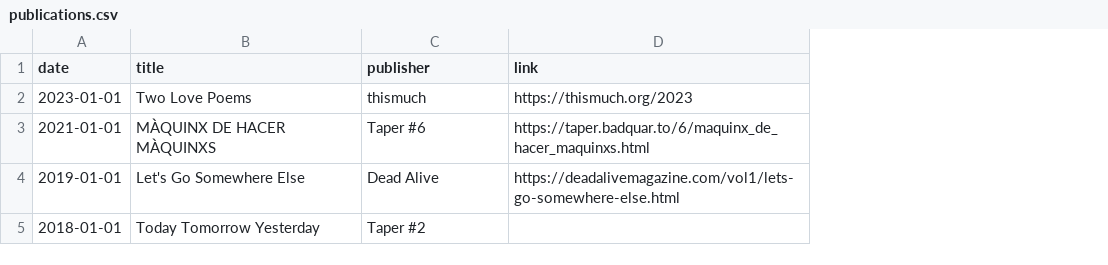
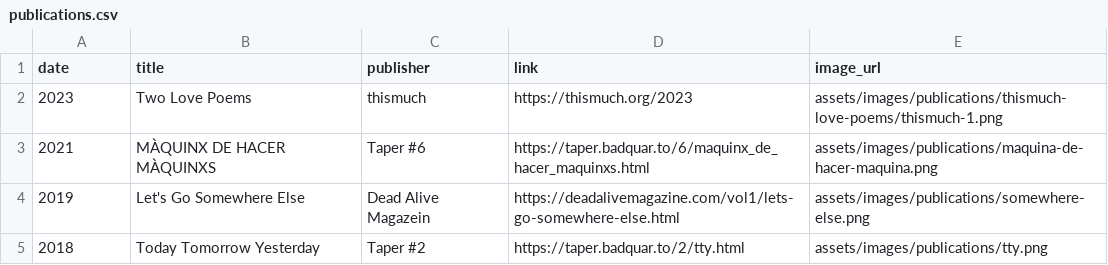
Before and after one commit to augustocorvalan/digital-garden-jekyll-template, a CSV file: _data/publications.csv, drawn as a sheet; the diff names each change by its address in the sheet, - before the commit and + after, or states it on an @@ line.

Commit message:
add publications

```diff
--- a/_data/publications.csv
+++ b/_data/publications.csv
+column E (image_url), rows 2-5: assets/images/publications/thismuch-love-poems/thismuch-1.png | assets/images/publications/maquina-de-hacer-maquina.png | assets/images/publications/somewhere-else.png | assets/images/publications/tty.png
-A2 (date): 2023-01-01
+A2 (date): 2023
-A3 (date): 2021-01-01
+A3 (date): 2021
-A4 (date): 2019-01-01
+A4 (date): 2019
-C4 (publisher): Dead Alive
+C4 (publisher): Dead Alive Magazein
-A5 (date): 2018-01-01
+A5 (date): 2018
-D5 (link): (empty)
+D5 (link): https://taper.badquar.to/2/tty.html
```
Also changed, not shown: 8 other files.
